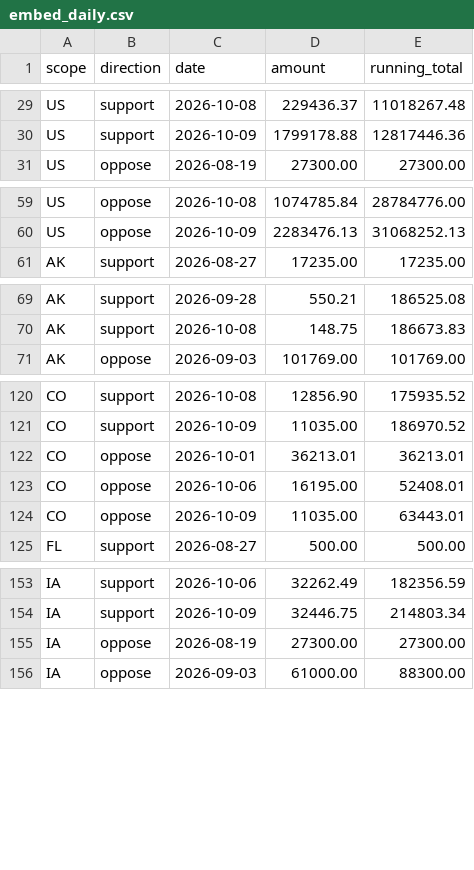
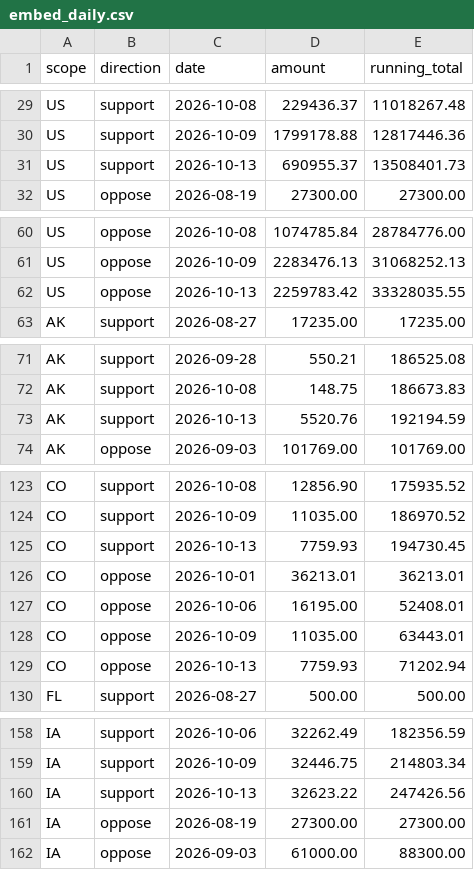
Before and after one commit to wired-investigations/America-PAC-Spending, a CSV file: embed_daily.csv, drawn as a sheet; only a part is shown, gaps mark what is left out; the diff covers the shown part only.

```diff
--- a/embed_daily.csv
+++ b/embed_daily.csv
@@ -30,2 +30,3 @@ US,support,2026-10-08,229436.37,11018267.48
 US,support,2026-10-09,1799178.88,12817446.36
+US,support,2026-10-13,690955.37,13508401.73
 US,oppose,2026-08-19,27300.00,27300.00
@@ -60,2 +61,3 @@ US,oppose,2026-10-08,1074785.84,28784776.00
 US,oppose,2026-10-09,2283476.13,31068252.13
+US,oppose,2026-10-13,2259783.42,33328035.55
 AK,support,2026-08-27,17235.00,17235.00
@@ -70,2 +72,3 @@ AK,support,2026-09-28,550.21,186525.08
 AK,support,2026-10-08,148.75,186673.83
+AK,support,2026-10-13,5520.76,192194.59
 AK,oppose,2026-09-03,101769.00,101769.00
@@ -121,2 +124,3 @@ CO,support,2026-10-08,12856.90,175935.52
 CO,support,2026-10-09,11035.00,186970.52
+CO,support,2026-10-13,7759.93,194730.45
 CO,oppose,2026-10-01,36213.01,36213.01
@@ -124,2 +128,3 @@ CO,oppose,2026-10-06,16195.00,52408.01
 CO,oppose,2026-10-09,11035.00,63443.01
+CO,oppose,2026-10-13,7759.93,71202.94
 FL,support,2026-08-27,500.00,500.00
@@ -154,2 +159,3 @@ IA,support,2026-10-06,32262.49,182356.59
 IA,support,2026-10-09,32446.75,214803.34
+IA,support,2026-10-13,32623.22,247426.56
 IA,oppose,2026-08-19,27300.00,27300.00
```
Also changed, not shown: 15 added rows elsewhere in this file, embed_races.csv, embed_states.csv, 4 other files.
